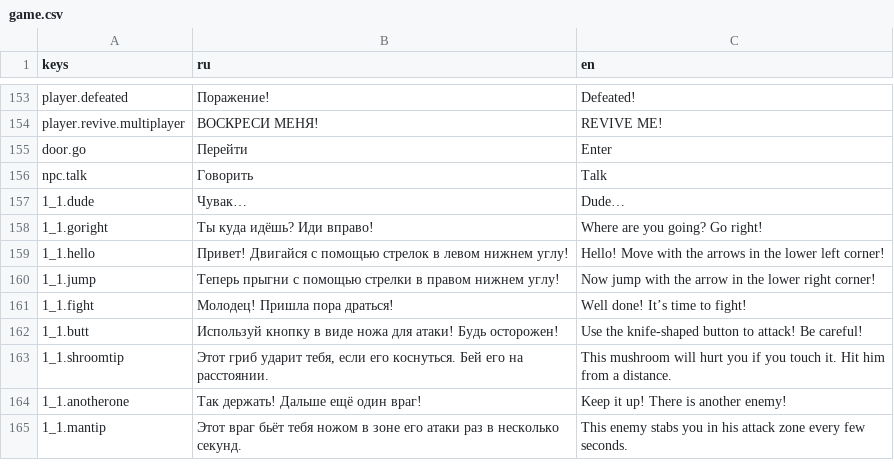
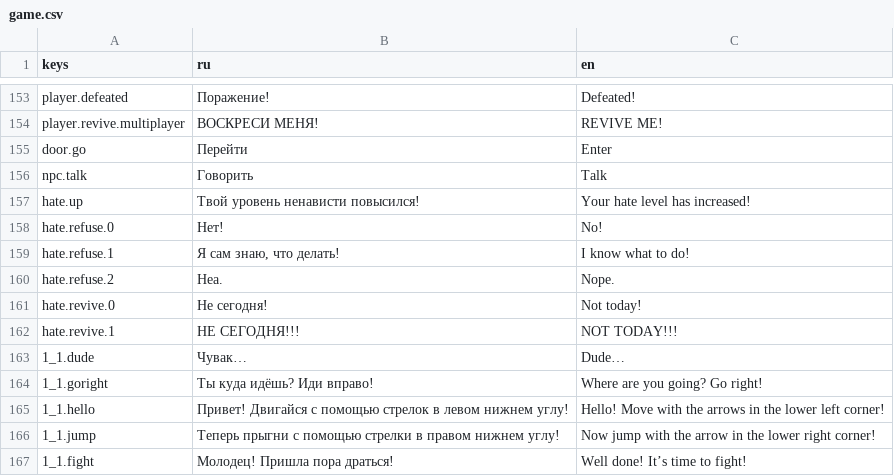
Before and after one commit to Diamond-Studio-GAMES/alpha-platformer2, a CSV file: misc/translations/game.csv, drawn as a sheet; only a part is shown, gaps mark what is left out; the shorter side is filled out with more unchanged rows.

Commit message:
Add HATE, improve glitch, fix bugs

```diff
--- a/misc/translations/game.csv
+++ b/misc/translations/game.csv
@@ -166,2 +166,8 @@ door.go,Перейти,Enter
 npc.talk,Говорить,Talk
+hate.up,Твой уровень ненависти повысился!,Your hate level has increased!
+hate.refuse.0,Нет!,No!
+hate.refuse.1,"Я сам знаю, что делать!",I know what to do!
+hate.refuse.2,Неа.,Nope.
+hate.revive.0,Не сегодня!,Not today!
+hate.revive.1,НЕ СЕГОДНЯ!!!,NOT TODAY!!!
 1_1.dude,Чувак…,Dude…
```
Also changed, not shown: 36 other files.
